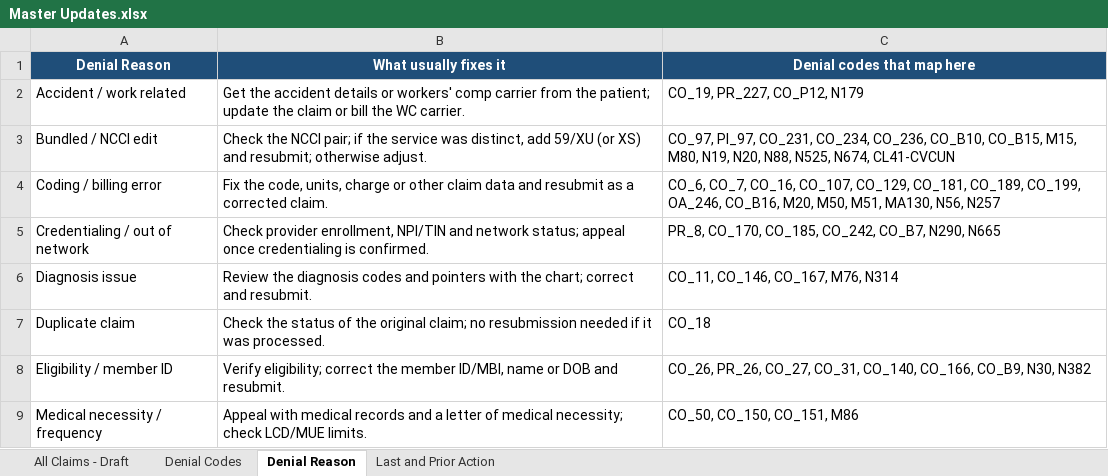
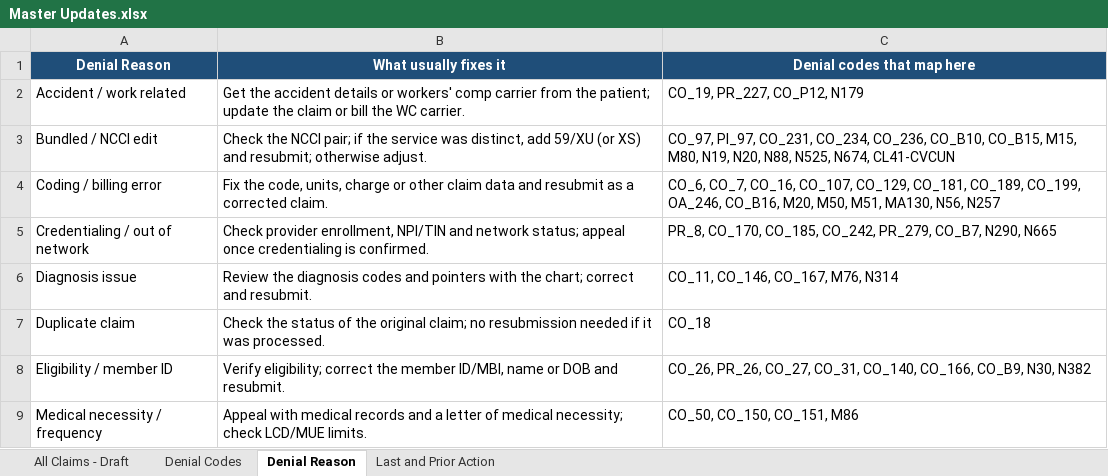
Before and after one commit to LindaMora10/Draft, an Excel workbook: Master Updates.xlsx, sheet Denial Reason, drawn as a sheet; only a part is shown; values as stored, in another font and other column widths than the file's, no borders; the diff names each change by its address in the sheet, - before the commit and + after, or states it on an @@ line.

```diff
--- a/Master Updates.xlsx (sheet Denial Reason)
+++ b/Master Updates.xlsx (sheet Denial Reason)
-C5 (Denial codes that map here): …CO_185, CO_242, CO_B7, N290,…
+C5 (Denial codes that map here): …CO_185, CO_242, PR_279, CO_B7, N290,…
```
Also changed, not shown: sheet All Claims - Draft, sheet Denial Codes.
